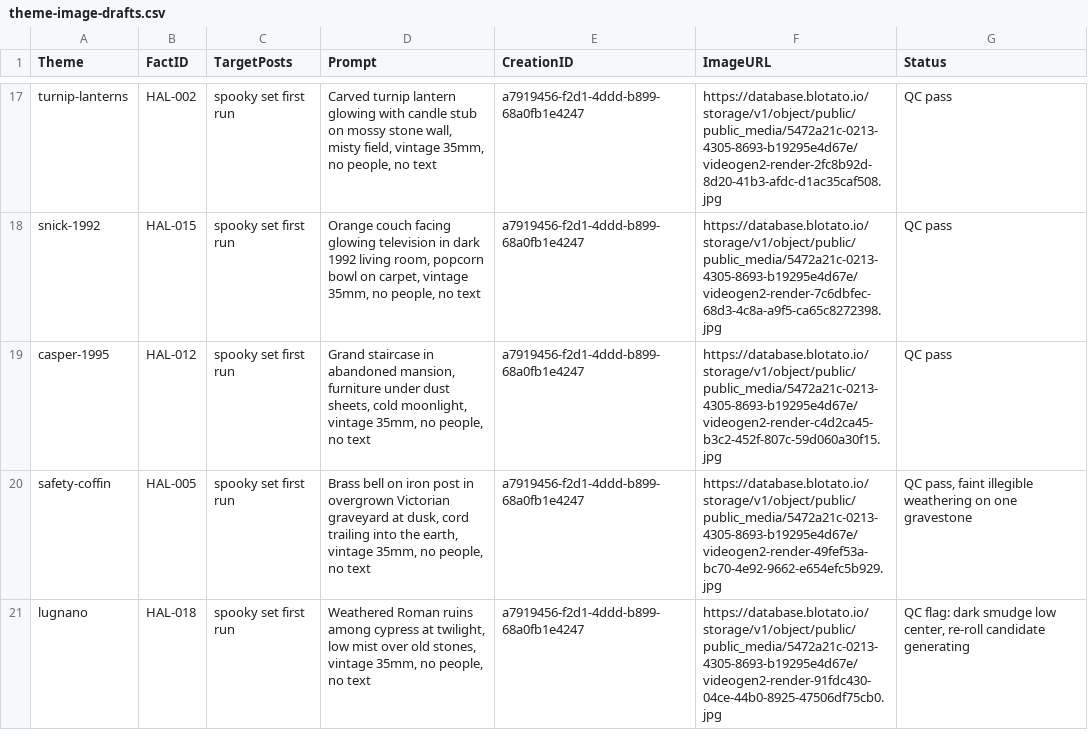
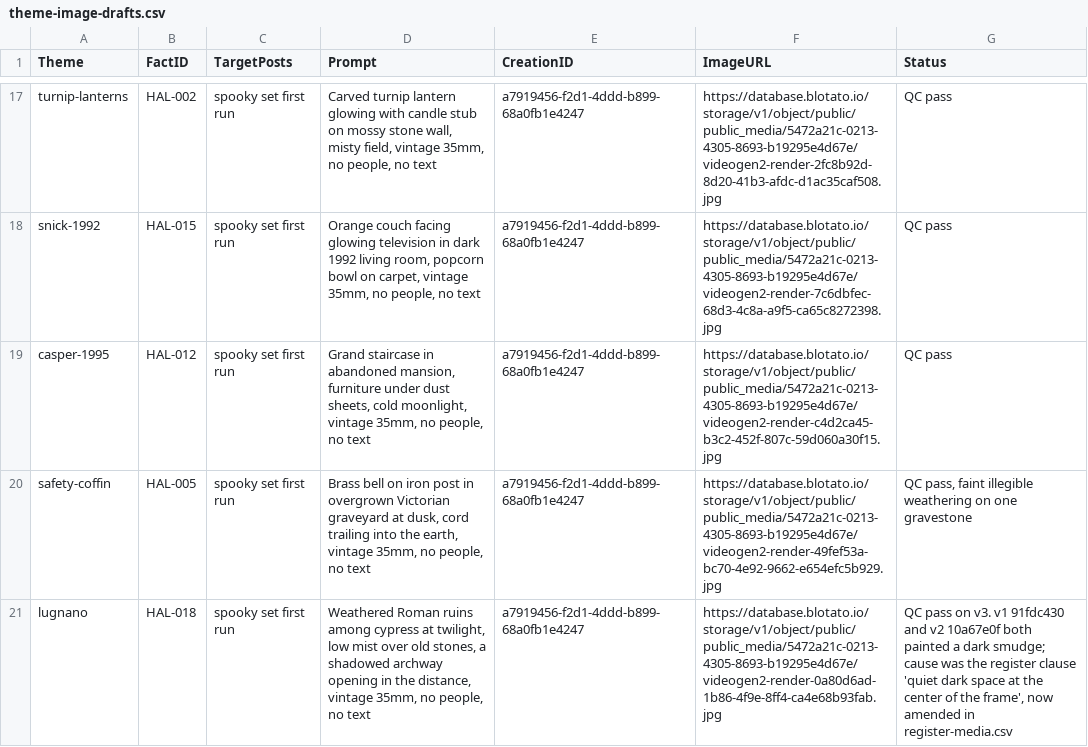
Before and after one commit to amandakersh85-sketch/GentleMuse, a CSV file: filing-system/data/theme-image-drafts.csv, drawn as a sheet; only a part is shown, gaps mark what is left out.

```diff
--- a/filing-system/data/theme-image-drafts.csv
+++ b/filing-system/data/theme-image-drafts.csv
@@ -20,2 +20,2 @@ casper-1995,HAL-012,spooky set first run,"Grand staircase in abandoned mansion,
 safety-coffin,HAL-005,spooky set first run,"Brass bell on iron post in overgrown Victorian graveyard at dusk, cord trailing into the earth, vintage 35mm, no people, no text",a7919456-f2d1-4ddd-b899-68a0fb1e4247,https://database.blotato.io/storage/v1/object/public/public_media/5472a21c-0213-4305-8693-b19295e4d67e/videogen2-render-49fef53a-bc70-4e92-9662-e654efc5b929.jpg,"QC pass, faint illegible weathering on one gravestone"
-lugnano,HAL-018,spooky set first run,"Weathered Roman ruins among cypress at twilight, low mist over old stones, vintage 35mm, no people, no text",a7919456-f2d1-4ddd-b899-68a0fb1e4247,https://database.blotato.io/storage/v1/object/public/public_media/5472a21c-0213-4305-8693-b19295e4d67e/videogen2-render-91fdc430-04ce-44b0-8925-47506df75cb0.jpg,"QC flag: dark smudge low center, re-roll candidate generating"
+lugnano,HAL-018,spooky set first run,"Weathered Roman ruins among cypress at twilight, low mist over old stones, a shadowed archway opening in the distance, vintage 35mm, no people, no text",a7919456-f2d1-4ddd-b899-68a0fb1e4247,https://database.blotato.io/storage/v1/object/public/public_media/5472a21c-0213-4305-8693-b19295e4d67e/videogen2-render-0a80d6ad-1b86-4f9e-8ff4-ca4e68b93fab.jpg,"QC pass on v3. v1 91fdc430 and v2 10a67e0f both painted a dark smudge; cause was the register clause 'quiet dark space at the center of the frame', now amended in register-media.csv"
```
Also changed, not shown: filing-system/data/halloween-run.csv, filing-system/data/register-media.csv, 16 other files.
